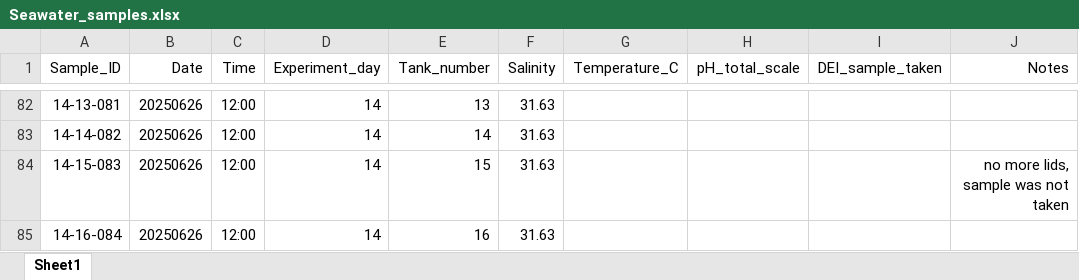
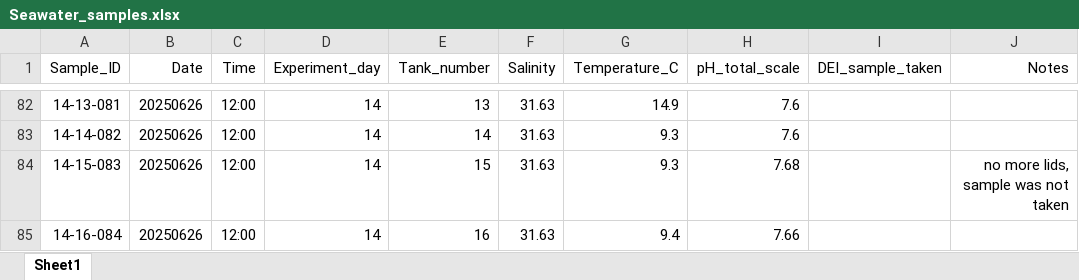
Before and after one commit to SamGurr/Pmagellanicus_omics, an Excel workbook: RAnalysis/Data/Seawater_chemistry/Seawater_samples.xlsx, sheet Sheet1, drawn as a sheet; only a part is shown, gaps mark what is left out; values as stored, in another font and other column widths than the file's, no borders; the diff covers the shown part only; the diff names each change by its address in the sheet, - before the commit and + after, or states it on an @@ line.

```diff
--- a/RAnalysis/Data/Seawater_chemistry/Seawater_samples.xlsx (sheet Sheet1)
+++ b/RAnalysis/Data/Seawater_chemistry/Seawater_samples.xlsx (sheet Sheet1)
-G82 (Temperature_C): (empty)
+G82 (Temperature_C): 14.9
-H82:H83 (pH_total_scale): (empty)
+H82:H83 (pH_total_scale): 7.6
-G83:G84 (Temperature_C): (empty)
+G83:G84 (Temperature_C): 9.3
-H84 (pH_total_scale): (empty)
+H84 (pH_total_scale): 7.68
-G85 (Temperature_C): (empty)
+G85 (Temperature_C): 9.4
-H85 (pH_total_scale): (empty)
+H85 (pH_total_scale): 7.66
```
Also changed, not shown: 32 edited cells elsewhere in this sheet, 7 other files.
